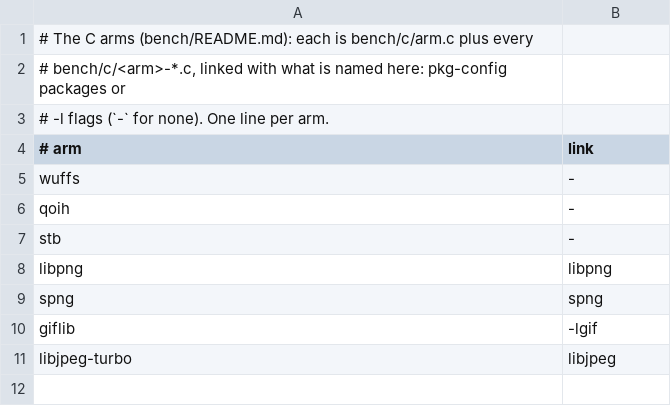
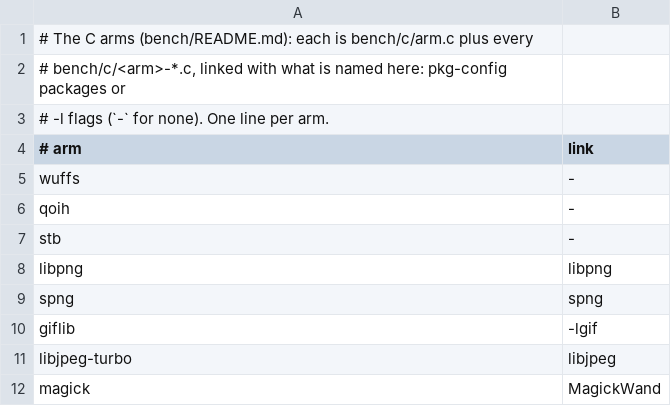
Before and after one commit to baskingspot/image, a TSV file: bench/c/arms.tsv, drawn as a sheet.

```diff
--- a/bench/c/arms.tsv
+++ b/bench/c/arms.tsv
@@ -11 +11,2 @@ giflib	-lgif
 libjpeg-turbo	libjpeg
+magick	MagickWand
```
Also changed, not shown: bench/ops.tsv, 21 other files.
